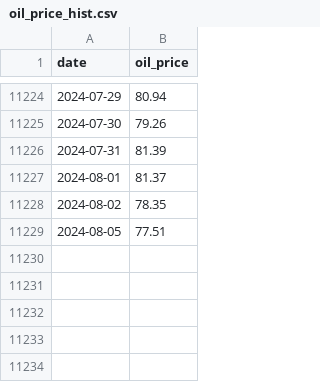
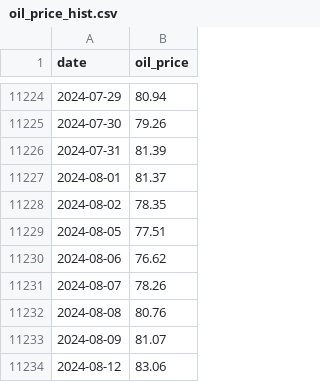
Before and after one commit to mayke-ilzu/portfolio, a CSV file: time-series/prod_data/oil_price_hist.csv, drawn as a sheet; only a part is shown, gaps mark what is left out.

Commit message:
Update file via Python

```diff
--- a/time-series/prod_data/oil_price_hist.csv
+++ b/time-series/prod_data/oil_price_hist.csv
@@ -11229 +11229,6 @@ date,oil_price
 2024-08-05,77.51
+2024-08-06,76.62
+2024-08-07,78.26
+2024-08-08,80.76
+2024-08-09,81.07
+2024-08-12,83.06
```
